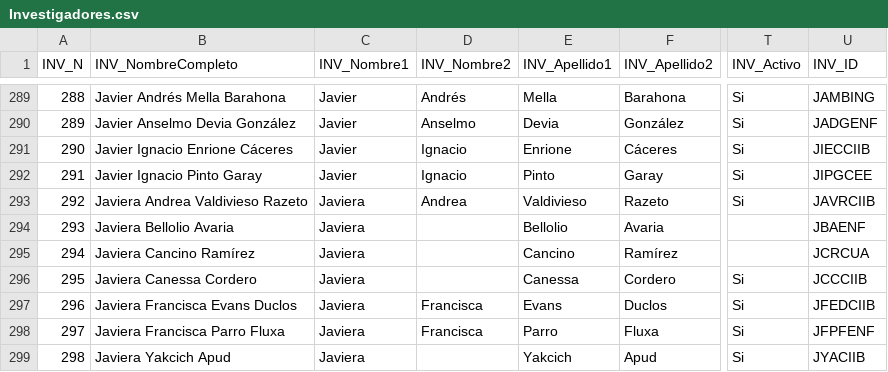
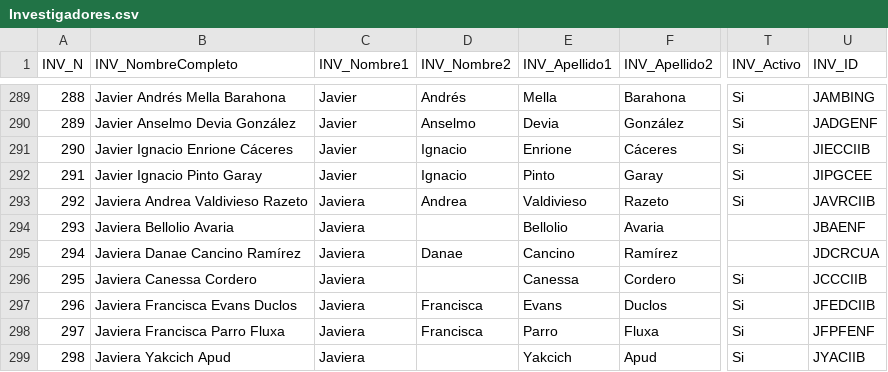
Before and after one commit to josefina04jarpa-cpu/portafolio-uandes, a CSV file: data/Investigadores.csv, drawn as a sheet; only a part is shown, gaps mark what is left out; the diff names each change by its address in the sheet, - before the commit and + after, or states it on an @@ line.

```diff
--- a/data/Investigadores.csv
+++ b/data/Investigadores.csv
-B295 (INV_NombreCompleto): Javiera Cancino Ramírez
+B295 (INV_NombreCompleto): Javiera Danae Cancino Ramírez
-D295 (INV_Nombre2): (empty)
+D295 (INV_Nombre2): Danae
-U295 (INV_ID): JCRCUA
+U295 (INV_ID): JDCRCUA
```
Also changed, not shown: data/EquipoInnovación.csv, data/Instituciones.csv, 20 other files.
